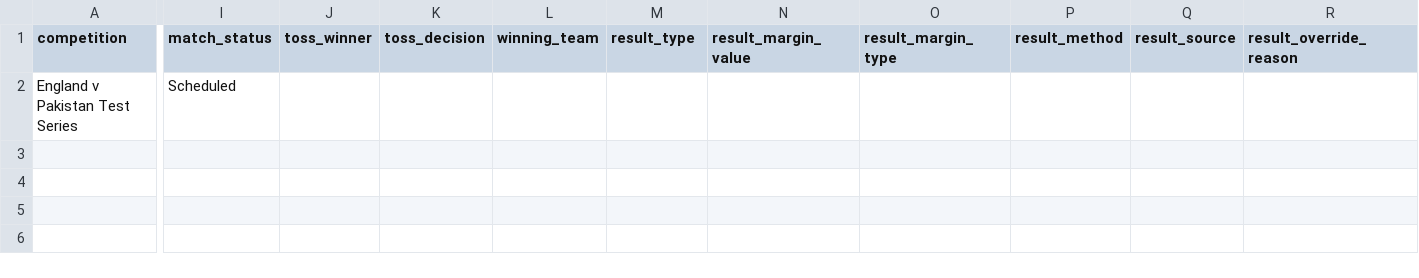
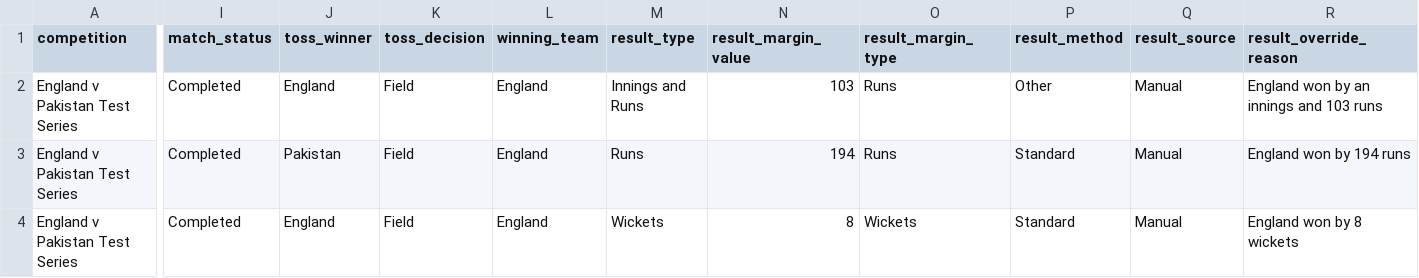
Before and after one commit to davewalker5/CricketTracker, a CSV file: data/imports/ENG-PAK-2026/matches.csv, drawn as a sheet; only a part is shown, gaps mark what is left out; rows hold the shown columns only; the diff names each change by its address in the sheet, - before the commit and + after, or states it on an @@ line.

```diff
--- a/data/imports/ENG-PAK-2026/matches.csv
+++ b/data/imports/ENG-PAK-2026/matches.csv
-I2 (match_status): Scheduled
+I2 (match_status): Completed
-J2 (toss_winner): (empty)
+J2 (toss_winner): England
-K2 (toss_decision): (empty)
+K2 (toss_decision): Field
-L2 (winning_team): (empty)
+L2 (winning_team): England
-M2 (result_type): (empty)
+M2 (result_type): Innings and Runs
-N2 (result_margin_value): (empty)
+N2 (result_margin_value): 103
-O2 (result_margin_type): (empty)
+O2 (result_margin_type): Runs
-P2 (result_method): (empty)
+P2 (result_method): Other
-Q2 (result_source): (empty)
+Q2 (result_source): Manual
-R2 (result_override_reason): (empty)
+R2 (result_override_reason): England won by an innings and 103 runs
+row 3: England v Pakistan Test Series | Completed | Pakistan | Field | England | Runs | 194 | Runs | Standard | Manual | England won by 194 runs
+row 4: England v Pakistan Test Series | Completed | England | Field | England | Wickets | 8 | Wickets | Standard | Manual | England won by 8 wickets
```
Also changed, not shown: data/imports/ENG-PAK-2026/innings.csv, data/imports/ODI-ENG-IRL-WOMEN-2026/innings.csv, 8 other files.
